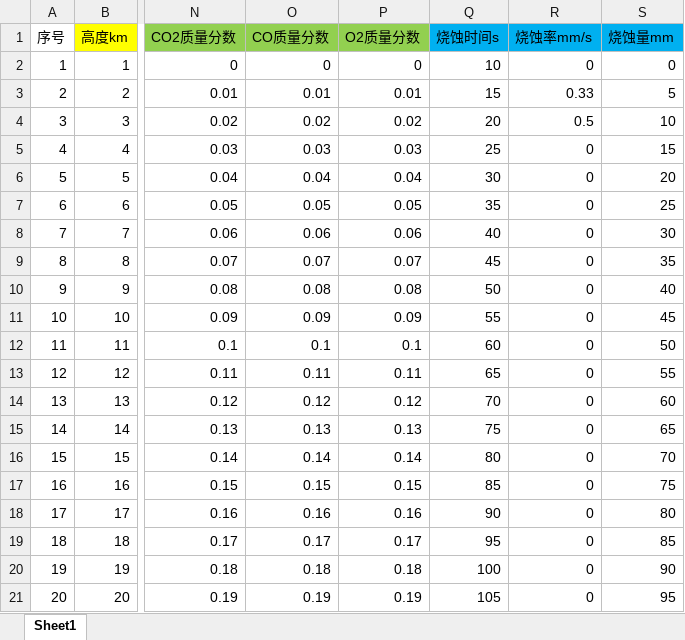
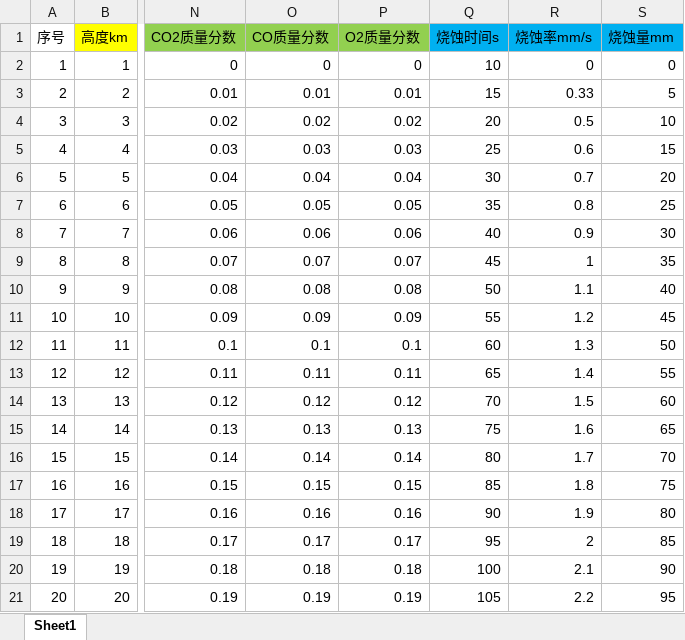
Before and after one commit to euxsayfly/AblationDatabase, an Excel workbook: 烧蚀计算/过载烧蚀数据库.xlsx, sheet Sheet1, drawn as a sheet; only a part is shown, gaps mark what is left out; values as stored, in another font and other column widths than the file's, no borders; the diff names each change by its address in the sheet, - before the commit and + after, or states it on an @@ line.

Commit message:
Add files via upload

```diff
--- a/烧蚀计算/过载烧蚀数据库.xlsx (sheet Sheet1)
+++ b/烧蚀计算/过载烧蚀数据库.xlsx (sheet Sheet1)
-R5 (烧蚀率mm/s): 0
+R5 (烧蚀率mm/s): 0.6
-R6 (烧蚀率mm/s): 0
+R6 (烧蚀率mm/s): 0.7
-R7 (烧蚀率mm/s): 0
+R7 (烧蚀率mm/s): 0.8
-R8 (烧蚀率mm/s): 0
+R8 (烧蚀率mm/s): 0.9
-R9 (烧蚀率mm/s): 0
+R9 (烧蚀率mm/s): 1
-R10 (烧蚀率mm/s): 0
+R10 (烧蚀率mm/s): 1.1
-R11 (烧蚀率mm/s): 0
+R11 (烧蚀率mm/s): 1.2
-R12 (烧蚀率mm/s): 0
+R12 (烧蚀率mm/s): 1.3
-R13 (烧蚀率mm/s): 0
+R13 (烧蚀率mm/s): 1.4
-R14 (烧蚀率mm/s): 0
+R14 (烧蚀率mm/s): 1.5
-R15 (烧蚀率mm/s): 0
+R15 (烧蚀率mm/s): 1.6
-R16 (烧蚀率mm/s): 0
+R16 (烧蚀率mm/s): 1.7
-R17 (烧蚀率mm/s): 0
+R17 (烧蚀率mm/s): 1.8
-R18 (烧蚀率mm/s): 0
+R18 (烧蚀率mm/s): 1.9
-R19 (烧蚀率mm/s): 0
+R19 (烧蚀率mm/s): 2
-R20 (烧蚀率mm/s): 0
+R20 (烧蚀率mm/s): 2.1
-R21 (烧蚀率mm/s): 0
+R21 (烧蚀率mm/s): 2.2
```
